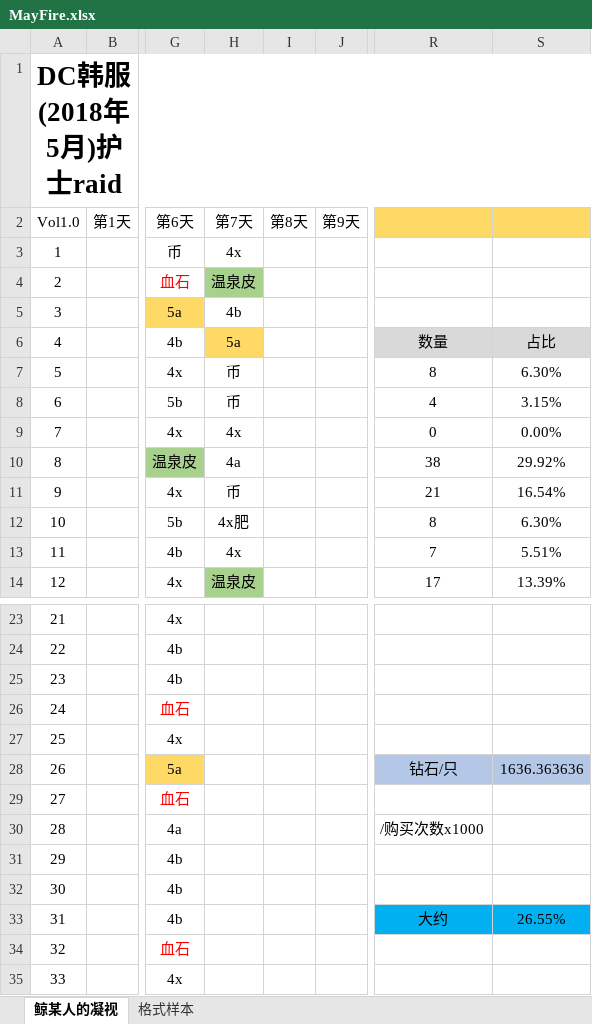
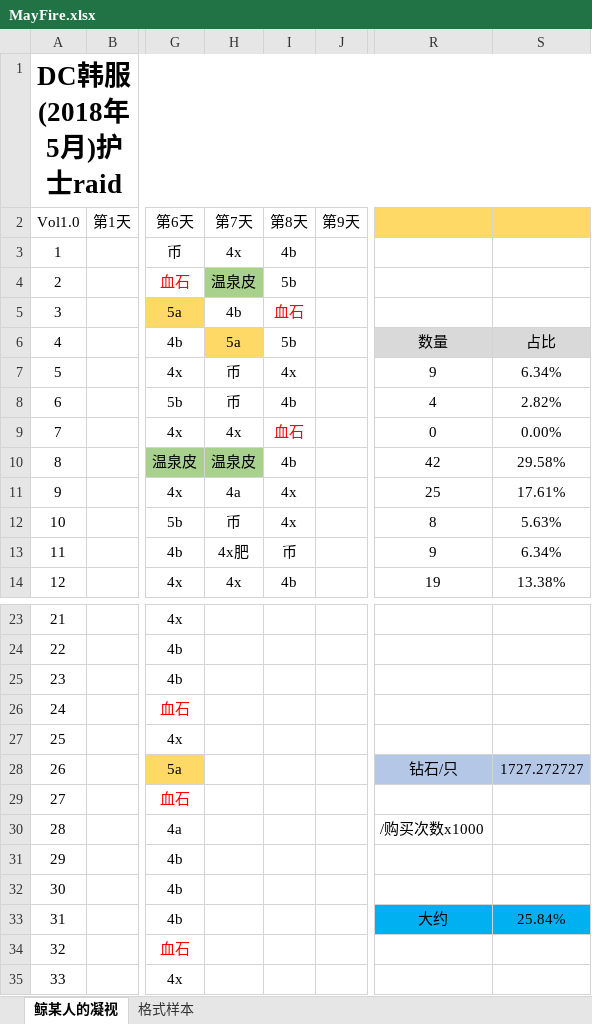
Before and after one commit to Sunshine-87/MayFire, an Excel workbook: MayFire.xlsx, sheet 鲸某人的凝视, drawn as a sheet; only a part is shown, gaps mark what is left out; values as stored, in another font and other column widths than the file's, no borders; the diff covers the shown part only; the diff names each change by its address in the sheet, - before the commit and + after, or states it on an @@ line.

Commit message:
adf

```diff
--- a/MayFire.xlsx (sheet 鲸某人的凝视)
+++ b/MayFire.xlsx (sheet 鲸某人的凝视)
-I3: (empty)
+I3: 4b
-I4: (empty)
+I4: 5b
-I5: (empty)
+I5: 血石
-I6: (empty)
+I6: 5b
-I7: (empty)
+I7: 4x
-R7: 8
+R7: 9
-S7: 6.30%
+S7: 6.34%
-I8: (empty)
+I8: 4b
-S8: 3.15%
+S8: 2.82%
-I9: (empty)
+I9: 血石
-H10: 4a
+H10: 温泉皮
-H10 fill: none
+H10 fill: #A9D18E
-I10: (empty)
+I10: 4b
-R10: 38
+R10: 42
-S10: 29.92%
+S10: 29.58%
-H11: 币
+H11: 4a
-I11:I12: (empty)
+I11:I12: 4x
-R11: 21
+R11: 25
-S11: 16.54%
+S11: 17.61%
-H12: 4x肥
+H12: 币
-S12: 6.30%
+S12: 5.63%
-H13: 4x
+H13: 4x肥
-I13: (empty)
+I13: 币
-R13: 7
+R13: 9
-S13: 5.51%
+S13: 6.34%
-H14: 温泉皮
+H14: 4x
-H14 fill: #A9D18E
+H14 fill: none
-I14: (empty)
+I14: 4b
-R14: 17
+R14: 19
-S14: 13.39%
+S14: 13.38%
-S28: 1636.363636
+S28: 1727.272727
-S33: 26.55%
+S33: 25.84%
```
Also changed, not shown: 13 edited cells and cell formats elsewhere in this sheet.
